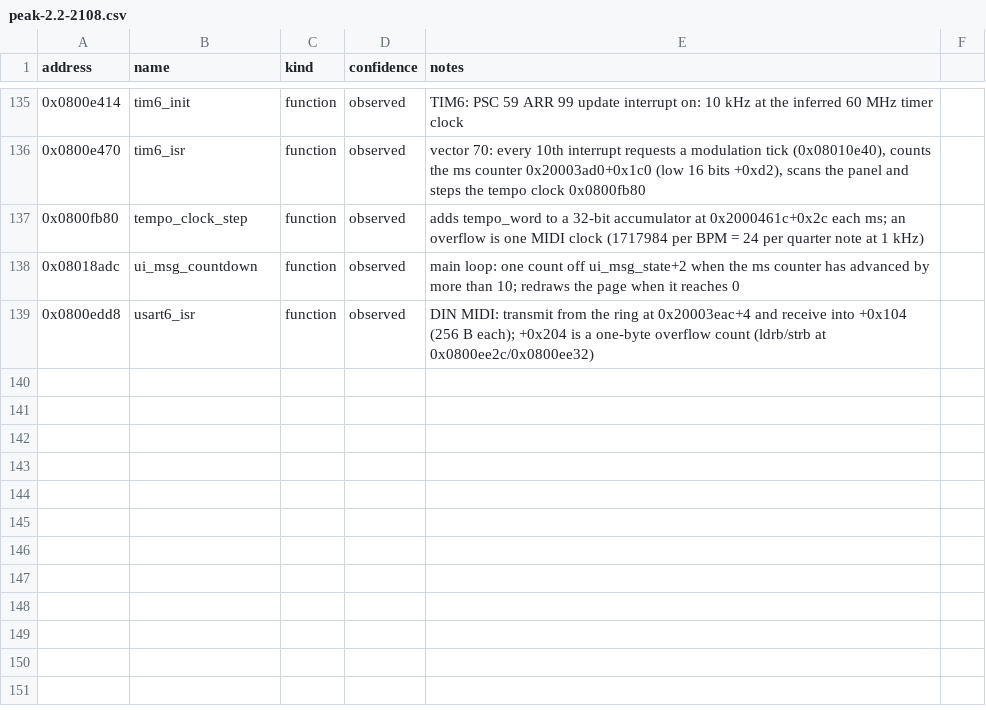
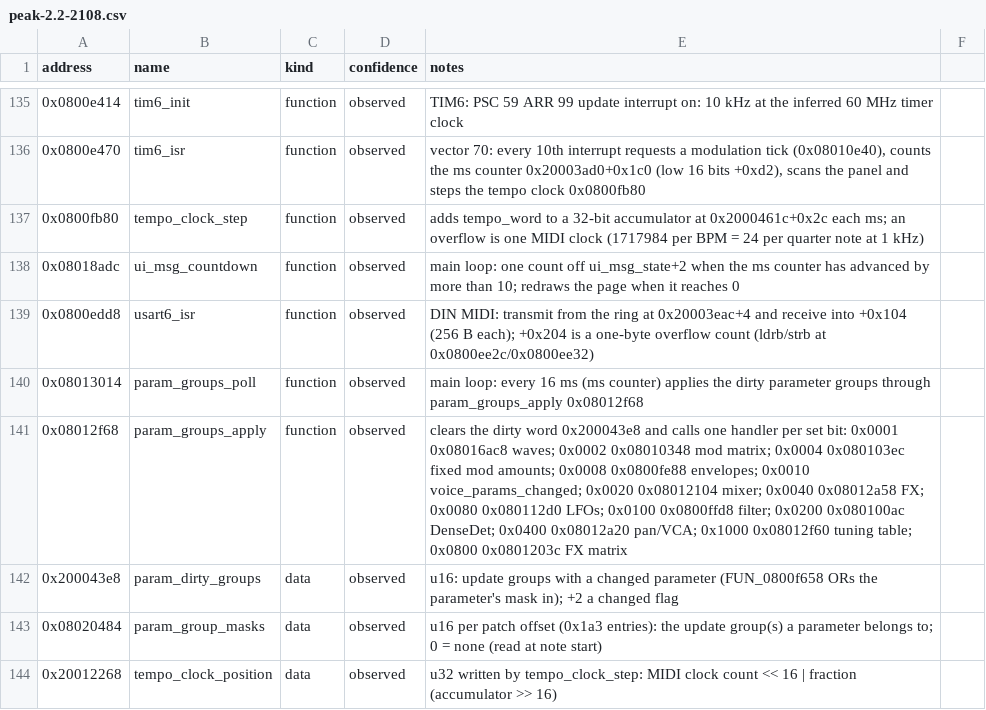
Before and after one commit to armandhammer/PeakMPE, a CSV file: docs/symbols/peak-2.2-2108.csv, drawn as a sheet; only a part is shown, gaps mark what is left out; the diff names each change by its address in the sheet, - before the commit and + after, or states it on an @@ line.

```diff
--- a/docs/symbols/peak-2.2-2108.csv
+++ b/docs/symbols/peak-2.2-2108.csv
+row 140: 0x08013014 | param_groups_poll | function | observed | main loop: every 16 ms (ms counter) applies the dirty parameter groups through param_groups_apply 0x08012f68
+row 141: 0x08012f68 | param_groups_apply | function | observed | clears the dirty word 0x200043e8 and calls one handler per set bit: 0x0001 0x08016ac8 waves; 0x0002 0x08010348 mod matrix; 0x0004 0x080103ec fixed mod amounts; 0x0008 0x0800fe88 envelopes; 0x0010 voice_params_changed; 0x0020 0x08012104 mixer; 0x0040 0x08012a58 FX; 0x0080 0x080112d0 LFOs; 0x0100 0x0800ffd8 filter; 0x0200 0x080100ac DenseDet; 0x0400 0x08012a20 pan/VCA; 0x1000 0x08012f60 tuning table; 0x0800 0x0801203c FX matrix
+row 142: 0x200043e8 | param_dirty_groups | data | observed | u16: update groups with a changed parameter (FUN_0800f658 ORs the parameter's mask in); +2 a changed flag
+row 143: 0x08020484 | param_group_masks | data | observed | u16 per patch offset (0x1a3 entries): the update group(s) a parameter belongs to; 0 = none (read at note start)
+row 144: 0x20012268 | tempo_clock_position | data | observed | u32 written by tempo_clock_step: MIDI clock count << 16 | fraction (accumulator >> 16)
```
Also changed, not shown: 3 other files.
